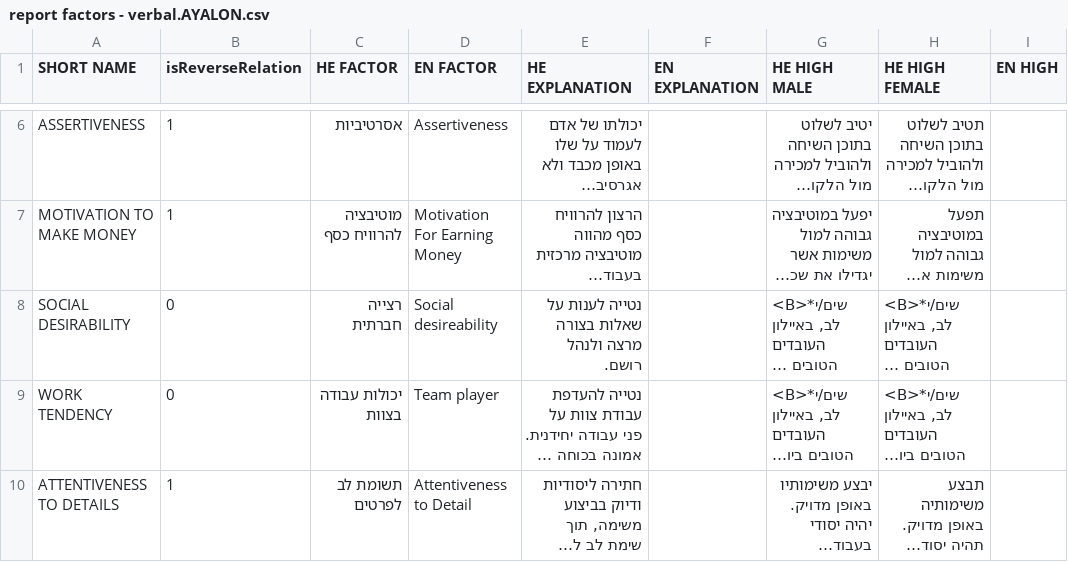
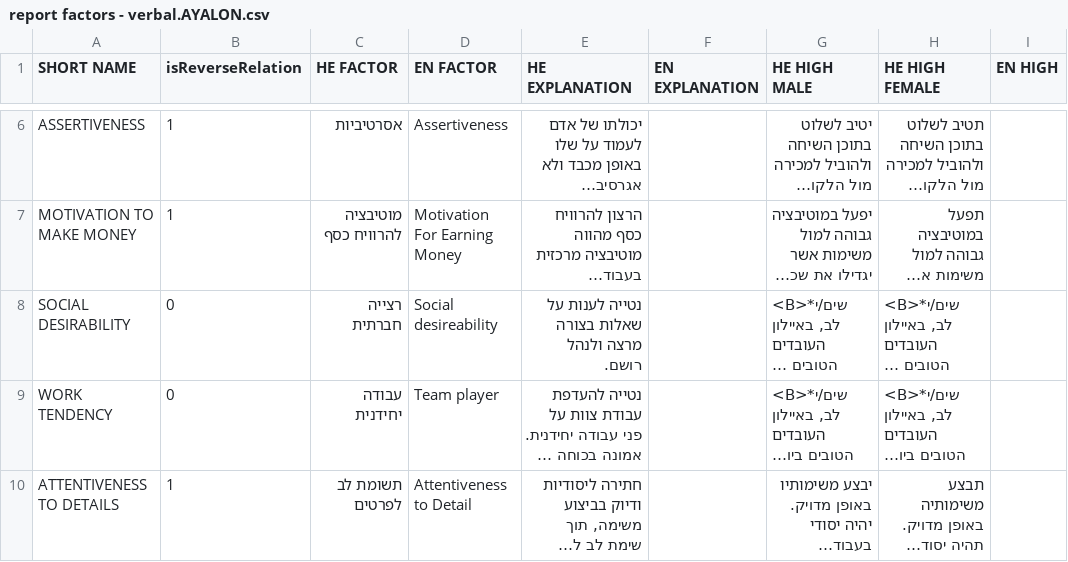
Before and after one commit to moshikT/truevault-sessionStore, a CSV file: report factors - verbal.AYALON.csv, drawn as a sheet; only a part is shown, gaps mark what is left out; long unchanged cells end in …; the diff names each change by its address in the sheet, - before the commit and + after, or states it on an @@ line.

Commit message:
Small fix in factors text for Ayalon

```diff
--- a/report factors - verbal.AYALON.csv
+++ b/report factors - verbal.AYALON.csv
-C9 (HE FACTOR): יכולות עבודה בצוות
+C9 (HE FACTOR): עבודה יחידנית
```
